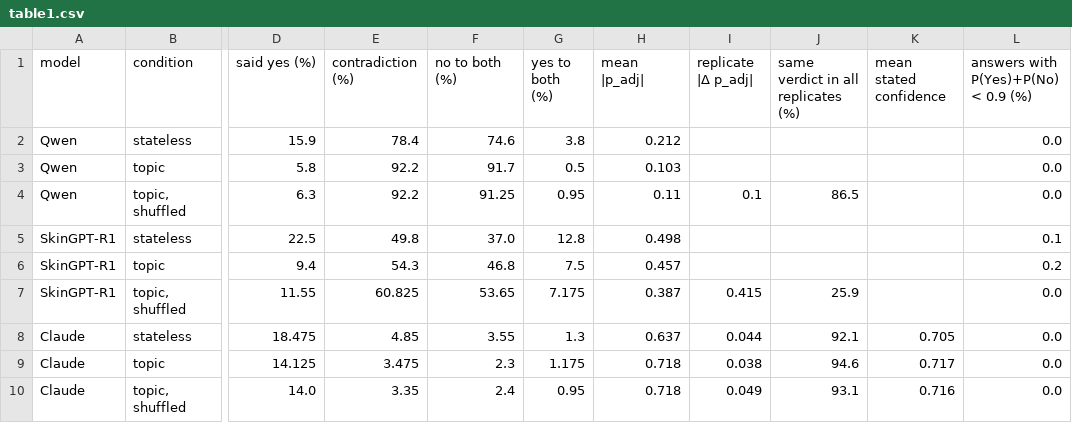
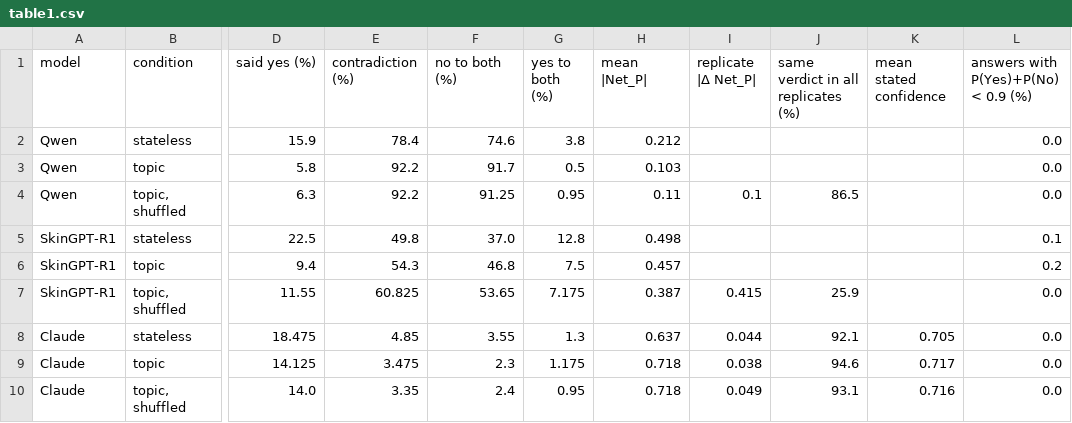
Before and after one commit to nicolelrtin/QA-DermEmb, a CSV file: reports/2026-10-30_claude_poc/table1.csv, drawn as a sheet; only a part is shown, gaps mark what is left out; the diff names each change by its address in the sheet, - before the commit and + after, or states it on an @@ line.

```diff
--- a/reports/2026-10-30_claude_poc/table1.csv
+++ b/reports/2026-10-30_claude_poc/table1.csv
-H1: mean |p_adj|
+H1: mean |Net_P|
-I1: replicate |Δ p_adj|
+I1: replicate |Δ Net_P|
```
Also changed, not shown: reports/2026-10-30_claude_poc/variability_by_question.csv, 40 other files.
